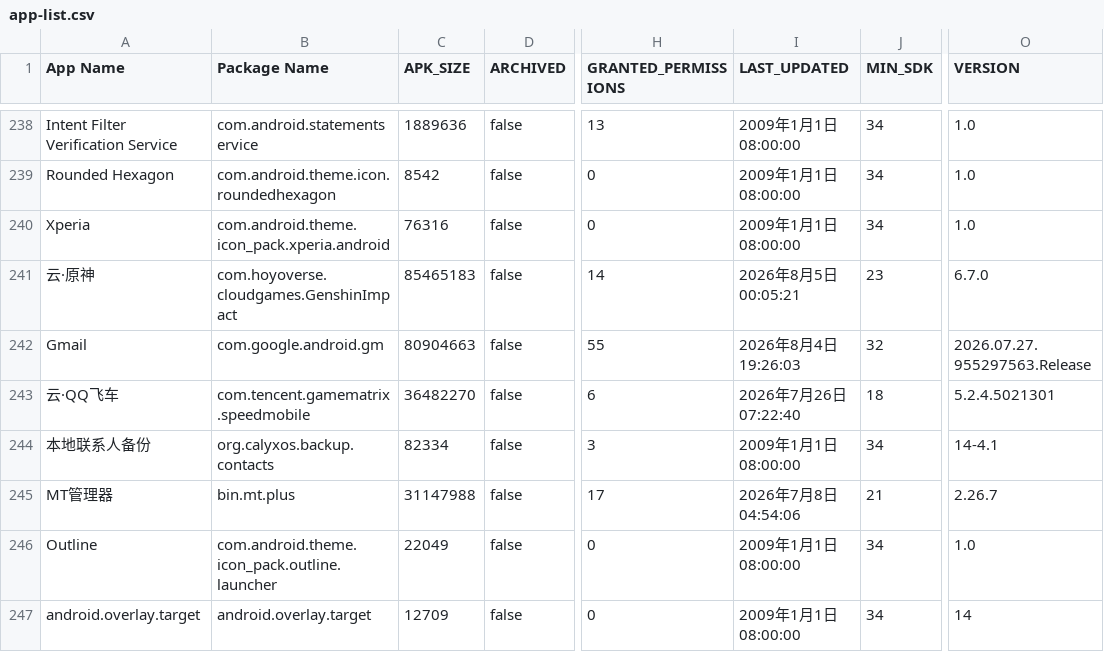
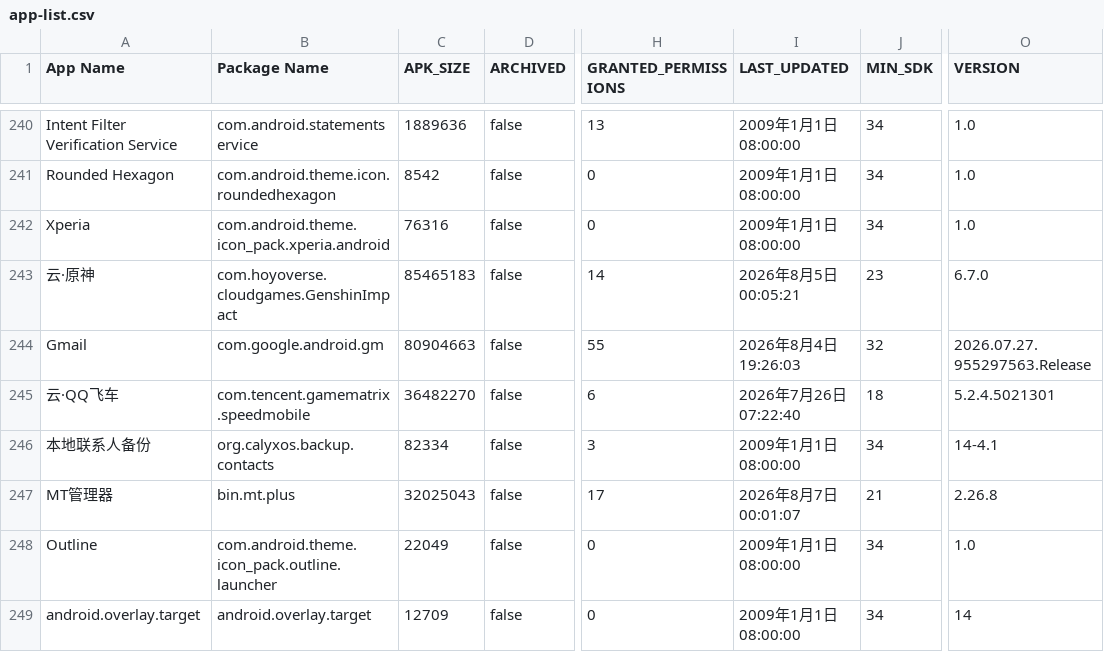
Before and after one commit to liuxiaotao86/ClashMetaForAndroid, a CSV file: app-list.csv, drawn as a sheet; only a part is shown, gaps mark what is left out; addresses are those after the commit; the diff covers the shown part only; the diff names each change by its address in the sheet, - before the commit and + after, or states it on an @@ line.

```diff
--- a/app-list.csv
+++ b/app-list.csv
-C247 (APK_SIZE): 31147988
+C247 (APK_SIZE): 32025043
-I247 (LAST_UPDATED): 2026年7月8日 04:54:06
+I247 (LAST_UPDATED): 2026年8月7日 00:01:07
-O247 (VERSION): 2.26.7
+O247 (VERSION): 2.26.8
```
Also changed, not shown: 4 added rows, 1 removed row and 110 edited cells elsewhere in this file.
